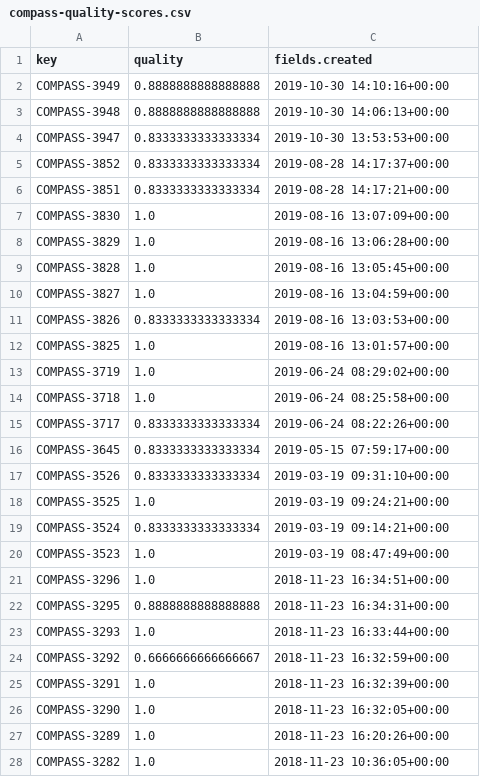
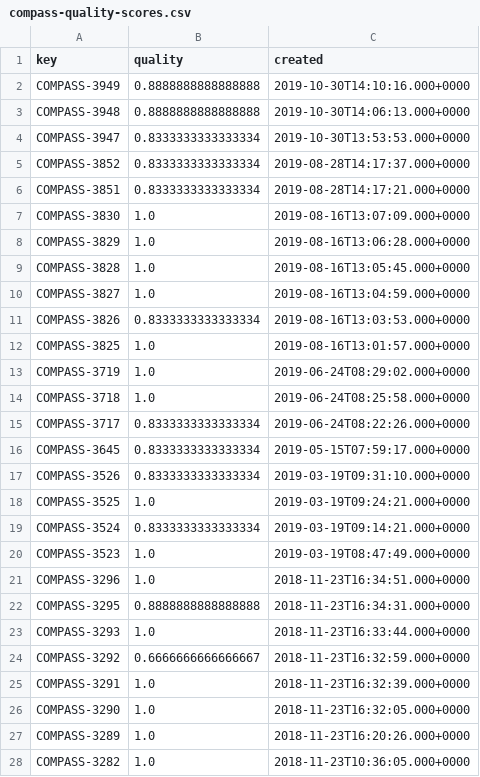
Before and after one commit to TanelToemets/Analysing-The-Quality-Of-User-Stories-In-Agile-Software-Projects, a CSV file: data/quality_scores_data/compass-quality-scores.csv, drawn as a sheet; only a part is shown; the diff covers the shown part only.

```diff
--- a/data/quality_scores_data/compass-quality-scores.csv
+++ b/data/quality_scores_data/compass-quality-scores.csv
@@ -1,28 +1,28 @@
-key,quality,fields.created,
-COMPASS-3949,0.8888888888888888,2019-10-30 14:10:16+00:00,
-COMPASS-3948,0.8888888888888888,2019-10-30 14:06:13+00:00,
-COMPASS-3947,0.8333333333333334,2019-10-30 13:53:53+00:00,
-COMPASS-3852,0.8333333333333334,2019-08-28 14:17:37+00:00,
-COMPASS-3851,0.8333333333333334,2019-08-28 14:17:21+00:00,
-COMPASS-3830,1.0,2019-08-16 13:07:09+00:00,
-COMPASS-3829,1.0,2019-08-16 13:06:28+00:00,
-COMPASS-3828,1.0,2019-08-16 13:05:45+00:00,
-COMPASS-3827,1.0,2019-08-16 13:04:59+00:00,
-COMPASS-3826,0.8333333333333334,2019-08-16 13:03:53+00:00,
-COMPASS-3825,1.0,2019-08-16 13:01:57+00:00,
-COMPASS-3719,1.0,2019-06-24 08:29:02+00:00,
-COMPASS-3718,1.0,2019-06-24 08:25:58+00:00,
-COMPASS-3717,0.8333333333333334,2019-06-24 08:22:26+00:00,
-COMPASS-3645,0.8333333333333334,2019-05-15 07:59:17+00:00,
-COMPASS-3526,0.8333333333333334,2019-03-19 09:31:10+00:00,
-COMPASS-3525,1.0,2019-03-19 09:24:21+00:00,
-COMPASS-3524,0.8333333333333334,2019-03-19 09:14:21+00:00,
-COMPASS-3523,1.0,2019-03-19 08:47:49+00:00,
-COMPASS-3296,1.0,2018-11-23 16:34:51+00:00,
-COMPASS-3295,0.8888888888888888,2018-11-23 16:34:31+00:00,
-COMPASS-3293,1.0,2018-11-23 16:33:44+00:00,
-COMPASS-3292,0.6666666666666667,2018-11-23 16:32:59+00:00,
-COMPASS-3291,1.0,2018-11-23 16:32:39+00:00,
-COMPASS-3290,1.0,2018-11-23 16:32:05+00:00,
-COMPASS-3289,1.0,2018-11-23 16:20:26+00:00,
-COMPASS-3282,1.0,2018-11-23 10:36:05+00:00,
+key,quality,created,
+COMPASS-3949,0.8888888888888888,2019-10-30T14:10:16.000+0000,
+COMPASS-3948,0.8888888888888888,2019-10-30T14:06:13.000+0000,
+COMPASS-3947,0.8333333333333334,2019-10-30T13:53:53.000+0000,
+COMPASS-3852,0.8333333333333334,2019-08-28T14:17:37.000+0000,
+COMPASS-3851,0.8333333333333334,2019-08-28T14:17:21.000+0000,
+COMPASS-3830,1.0,2019-08-16T13:07:09.000+0000,
+COMPASS-3829,1.0,2019-08-16T13:06:28.000+0000,
+COMPASS-3828,1.0,2019-08-16T13:05:45.000+0000,
+COMPASS-3827,1.0,2019-08-16T13:04:59.000+0000,
+COMPASS-3826,0.8333333333333334,2019-08-16T13:03:53.000+0000,
+COMPASS-3825,1.0,2019-08-16T13:01:57.000+0000,
+COMPASS-3719,1.0,2019-06-24T08:29:02.000+0000,
+COMPASS-3718,1.0,2019-06-24T08:25:58.000+0000,
+COMPASS-3717,0.8333333333333334,2019-06-24T08:22:26.000+0000,
+COMPASS-3645,0.8333333333333334,2019-05-15T07:59:17.000+0000,
+COMPASS-3526,0.8333333333333334,2019-03-19T09:31:10.000+0000,
+COMPASS-3525,1.0,2019-03-19T09:24:21.000+0000,
+COMPASS-3524,0.8333333333333334,2019-03-19T09:14:21.000+0000,
+COMPASS-3523,1.0,2019-03-19T08:47:49.000+0000,
+COMPASS-3296,1.0,2018-11-23T16:34:51.000+0000,
+COMPASS-3295,0.8888888888888888,2018-11-23T16:34:31.000+0000,
+COMPASS-3293,1.0,2018-11-23T16:33:44.000+0000,
+COMPASS-3292,0.6666666666666667,2018-11-23T16:32:59.000+0000,
+COMPASS-3291,1.0,2018-11-23T16:32:39.000+0000,
+COMPASS-3290,1.0,2018-11-23T16:32:05.000+0000,
+COMPASS-3289,1.0,2018-11-23T16:20:26.000+0000,
+COMPASS-3282,1.0,2018-11-23T10:36:05.000+0000,
```
Also changed, not shown: 107 edited cells elsewhere in this file, data/quality_scores_data/apstud-quality-scores.csv, data/quality_scores_data/mule-quality-scores.csv, 3 other files.
